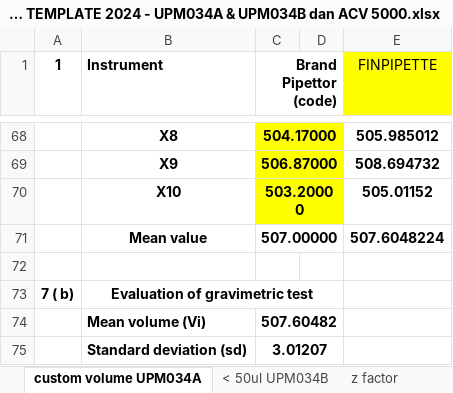
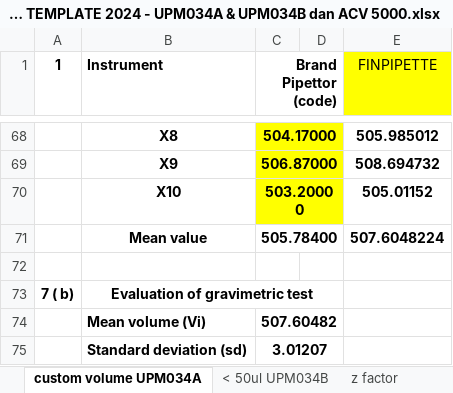
Before and after one commit to syarief02/pcoffjo, an Excel workbook: Desktop/MYSARAH/MIKROPIPET TEMPLATE 2024 - UPM034A & UPM034B dan ACV 5000.xlsx, sheet custom volume UPM034A, drawn as a sheet; only a part is shown, gaps mark what is left out; values as stored, in another font and other column widths than the file's, no borders; the diff names each change by its address in the sheet, - before the commit and + after, or states it on an @@ line.

```diff
--- a/Desktop/MYSARAH/MIKROPIPET TEMPLATE 2024 - UPM034A & UPM034B dan ACV 5000.xlsx (sheet custom volume UPM034A)
+++ b/Desktop/MYSARAH/MIKROPIPET TEMPLATE 2024 - UPM034A & UPM034B dan ACV 5000.xlsx (sheet custom volume UPM034A)
-C71 (Brand Pipettor (code)): 507.00000
+C71 (Brand Pipettor (code)): 505.78400
```
Also changed, not shown: Desktop/MIKROPIPET TEMPLATE 2024 - UPM034A & UPM034B dan ACV 5000.xlsx, Documents/DIYANA/MIKROPIPET TEMPLATE 2024 - UPM034A & UPM034B dan ACV 5000.xlsx.
